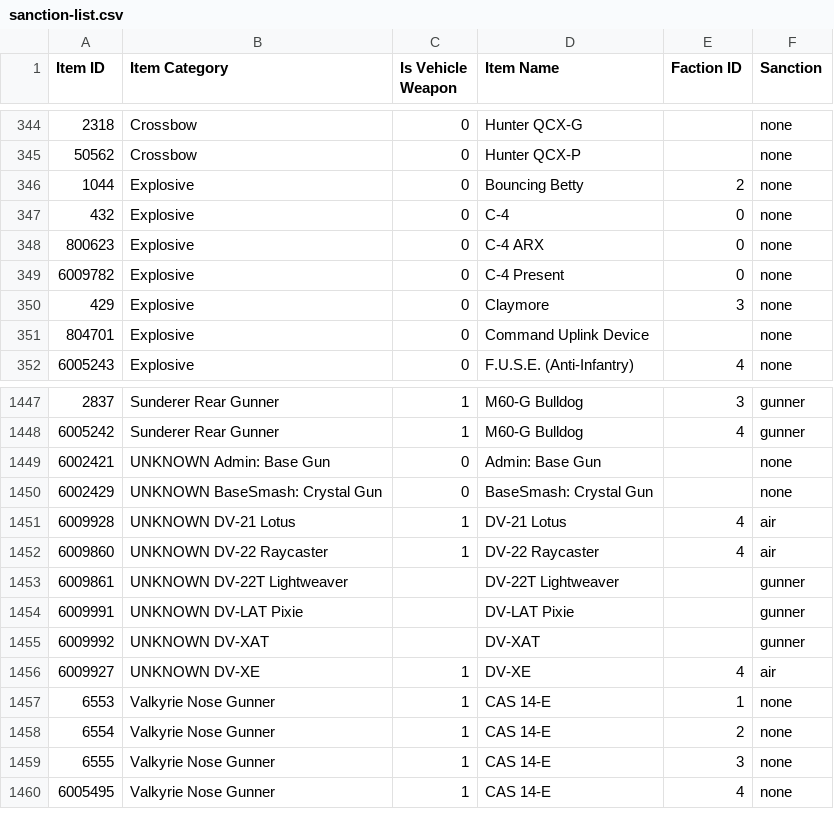
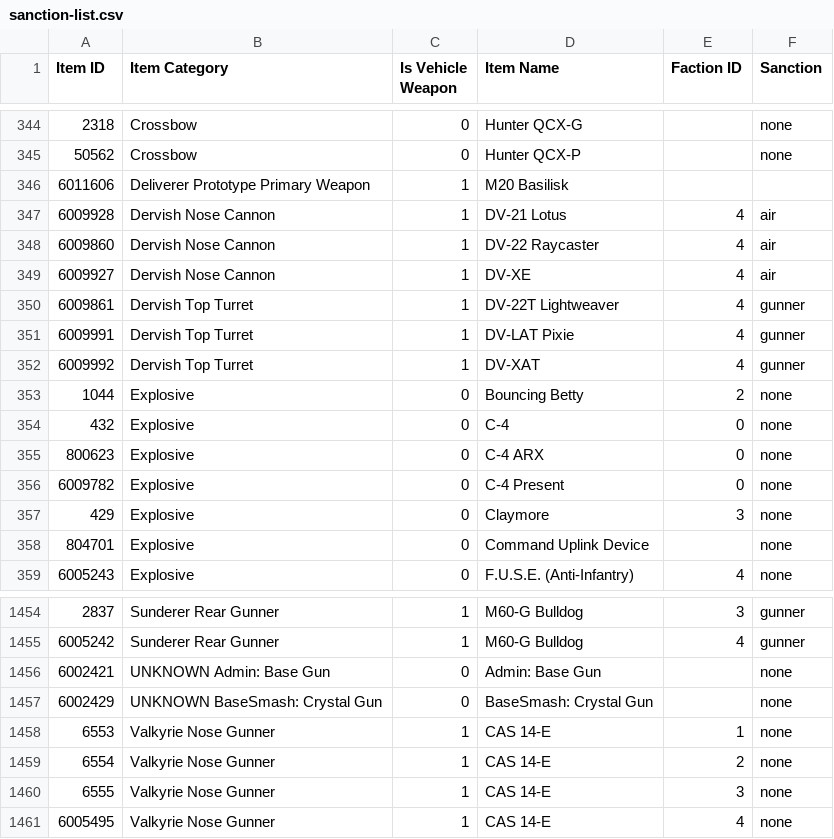
Before and after one commit to cooltrain7/Planetside-2-API-Tracker, a CSV file: Weapons/sanction-list.csv, drawn as a sheet; only a part is shown, gaps mark what is left out.

Commit message:
Sanction: Add Deliverer, relabel Dervish weapons
Signed-off-by: Fred Kilbourn <fred@fredk.com>

```diff
--- a/Weapons/sanction-list.csv
+++ b/Weapons/sanction-list.csv
@@ -345,2 +345,9 @@
 50562,Crossbow,0,Hunter QCX-P,,none
+6011606,Deliverer Prototype Primary Weapon,1,M20 Basilisk,,
+6009928,Dervish Nose Cannon,1,DV-21 Lotus,4,air
+6009860,Dervish Nose Cannon,1,DV-22 Raycaster,4,air
+6009927,Dervish Nose Cannon,1,DV-XE,4,air
+6009861,Dervish Top Turret,1,DV-22T Lightweaver,4,gunner
+6009991,Dervish Top Turret,1,DV-LAT Pixie,4,gunner
+6009992,Dervish Top Turret,1,DV-XAT,4,gunner
 1044,Explosive,0,Bouncing Betty,2,none
@@ -1450,8 +1457,2 @@
 6002429,UNKNOWN BaseSmash: Crystal Gun,0,BaseSmash: Crystal Gun,,none
-6009928,UNKNOWN DV-21 Lotus,1,DV-21 Lotus,4,air
-6009860,UNKNOWN DV-22 Raycaster,1,DV-22 Raycaster,4,air
-6009861,UNKNOWN DV-22T Lightweaver,,DV-22T Lightweaver,,gunner
-6009991,UNKNOWN DV-LAT Pixie,,DV-LAT Pixie,,gunner
-6009992,UNKNOWN DV-XAT,,DV-XAT,,gunner
-6009927,UNKNOWN DV-XE,1,DV-XE,4,air
 6553,Valkyrie Nose Gunner,1,CAS 14-E,1,none
```
